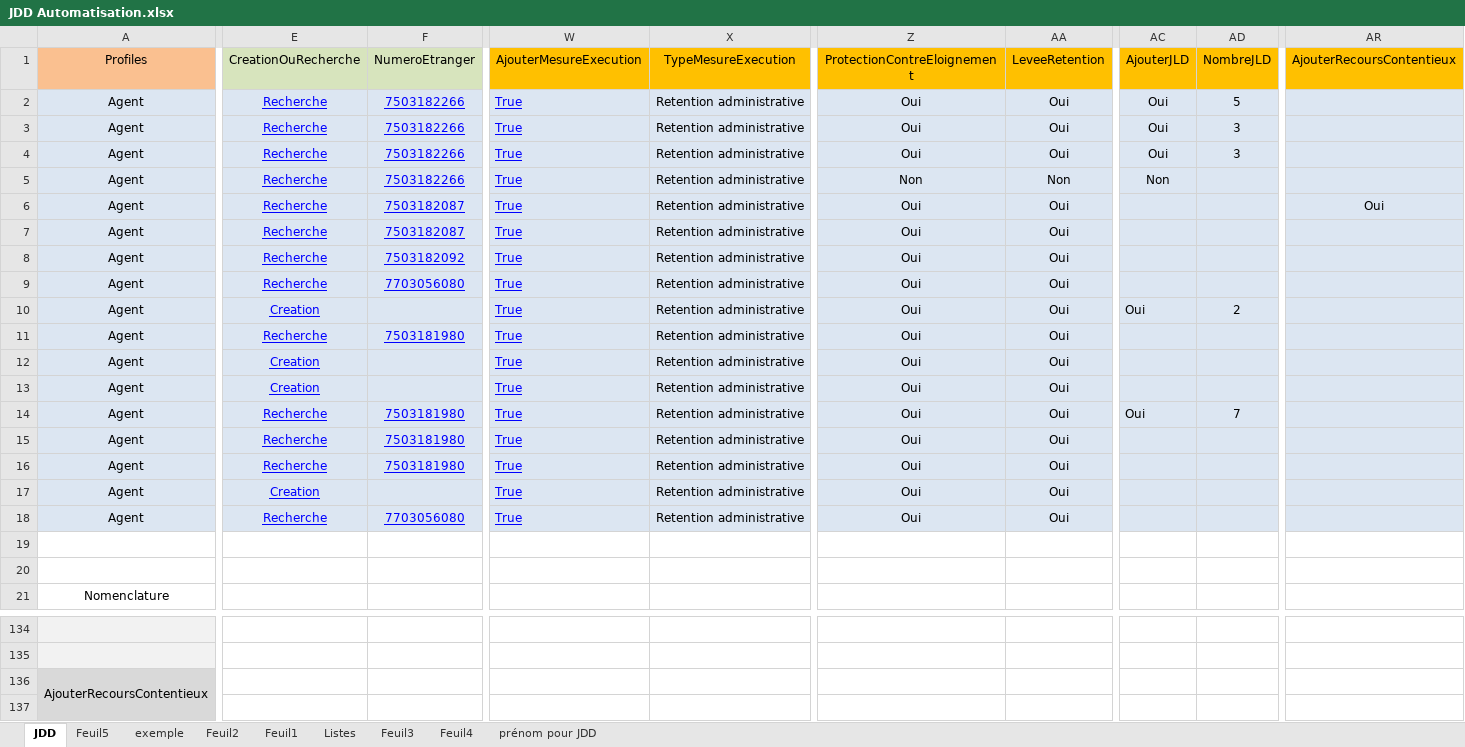
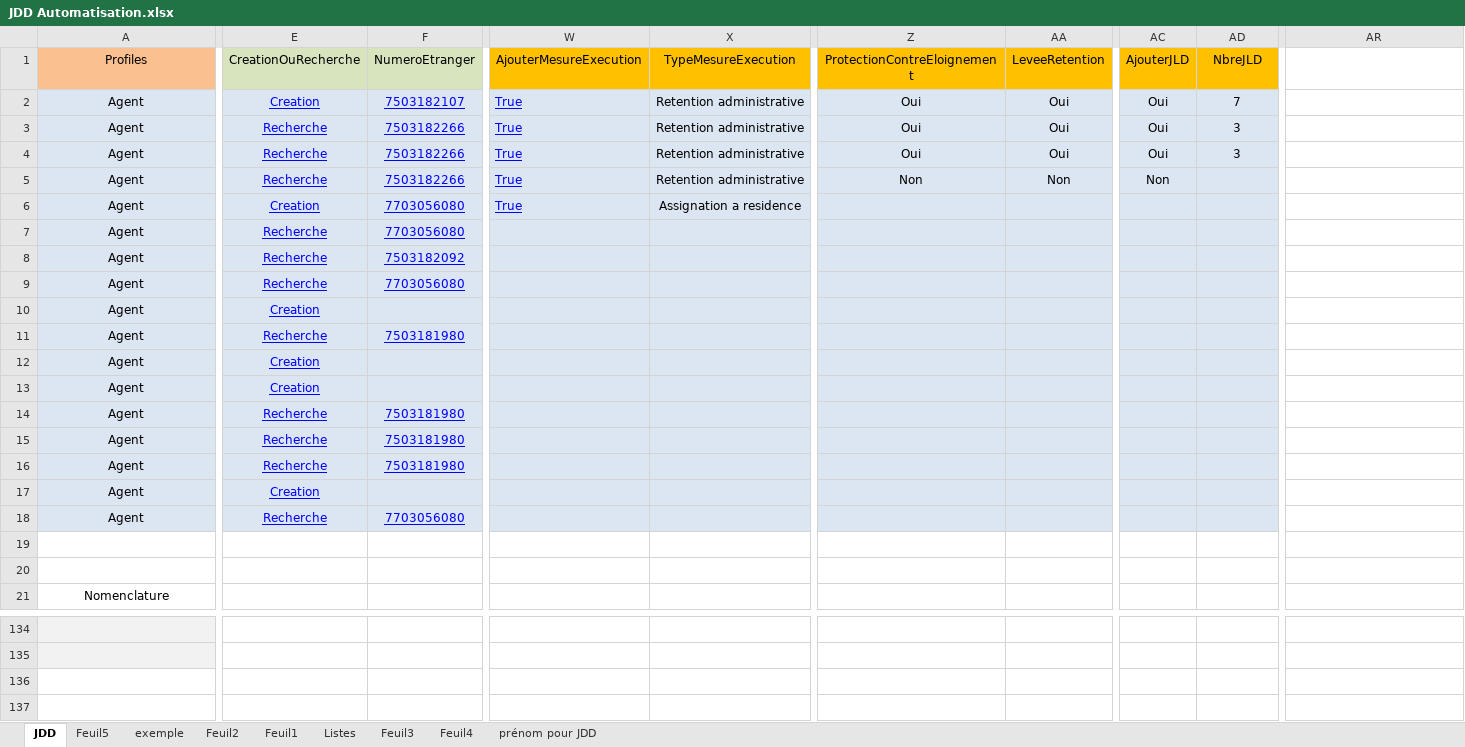
Before and after one commit to 3Rhizaoui/ANEF-Eloignement, an Excel workbook: Data Files/JDD Automatisation.xlsx, sheet JDD, drawn as a sheet; only a part is shown, gaps mark what is left out; values as stored, in another font and other column widths than the file's, no borders; rows hold the shown columns only; the diff covers the shown part only; the diff names each change by its address in the sheet, - before the commit and + after, or states it on an @@ line.

```diff
--- a/Data Files/JDD Automatisation.xlsx (sheet JDD)
+++ b/Data Files/JDD Automatisation.xlsx (sheet JDD)
-AD1: NombreJLD
+AD1: NbreJLD
-AR1: AjouterRecoursContentieux
+AR1: (empty)
-AR1 fill: #FFC000
+AR1 fill: none
-E2: Recherche
+E2: Creation
-F2: 7503182266
+F2: 7503182107
-AD2: 5
+AD2: 7
-AR2:AR18 fill: #DCE6F2
+AR2:AR18 fill: none
-E6: Recherche
+E6: Creation
-F6:F7: 7503182087
+F6:F7: 7703056080
-X6: Retention administrative
+X6: Assignation a residence
-Z6:Z18: Oui
+Z6:Z18: (empty)
-AA6:AA18: Oui
+AA6:AA18: (empty)
-AR6: Oui
+AR6: (empty)
-W7:W18: True
+W7:W18: (empty)
-X7:X18: Retention administrative
+X7:X18: (empty)
-AC10: Oui
+AC10: (empty)
-AD10: 2
+AD10: (empty)
-AC14: Oui
+AC14: (empty)
-AD14: 7
+AD14: (empty)
-row 136: AjouterRecoursContentieux
-row 137: (empty)
```
Also changed, not shown: 13 edited cells and cell formats elsewhere in this sheet, 7 other files.
